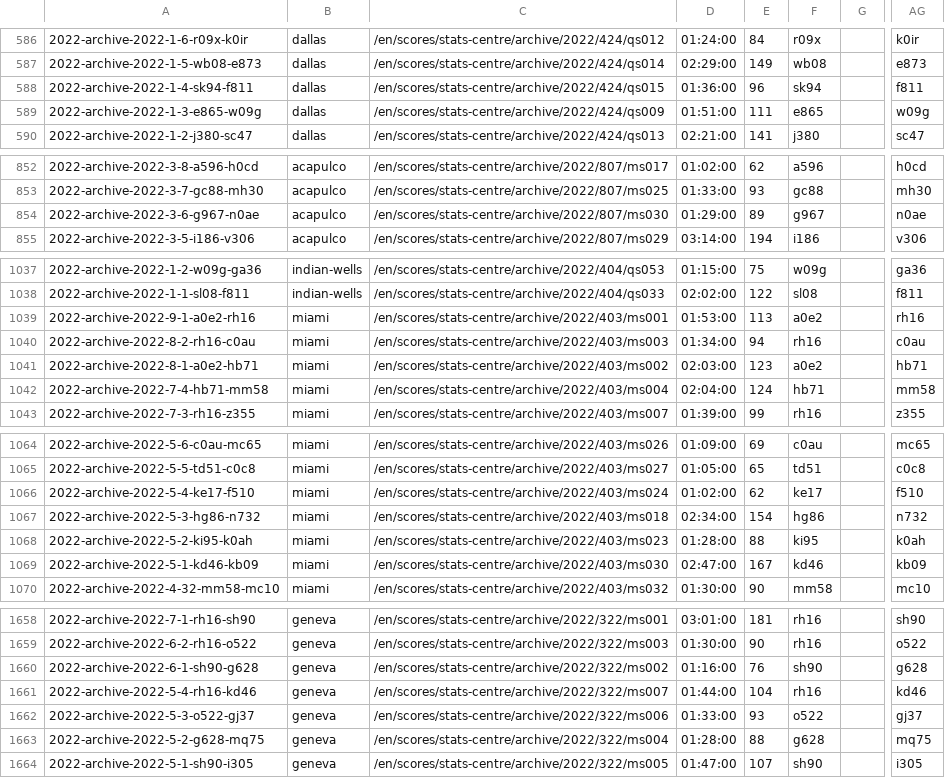
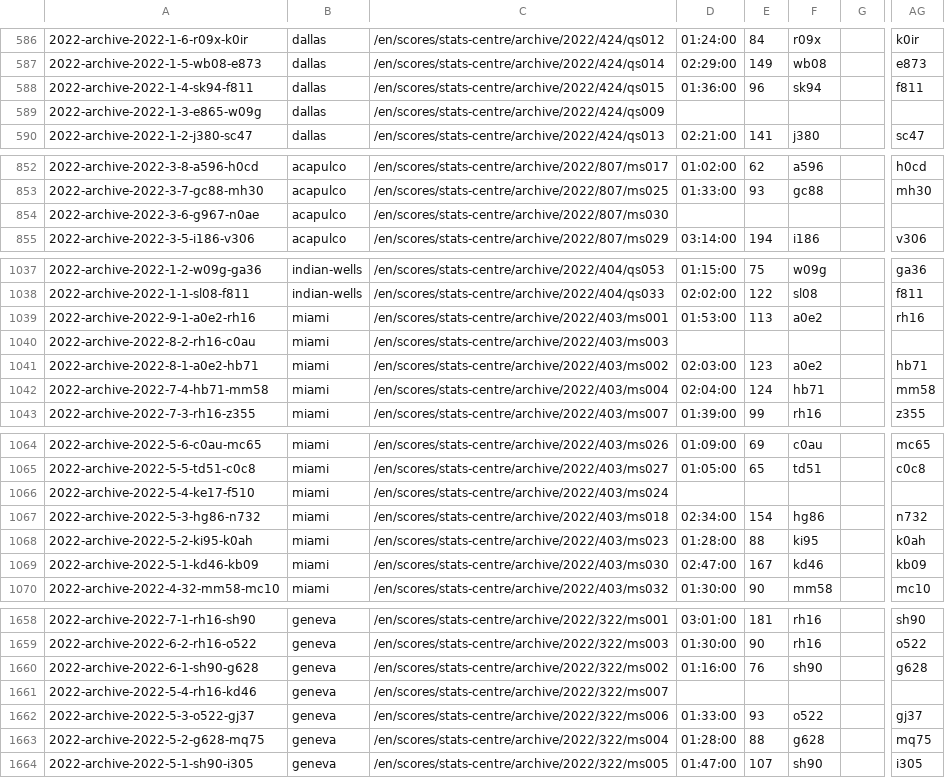
Before and after one commit to armstjc/atp-world-tour-tennis-data, a CSV file: csv/3_match_stats/match_stats_2022.csv, drawn as a sheet; only a part is shown, gaps mark what is left out; the diff covers the shown part only; the diff names each change by its address in the sheet, - before the commit and + after, or states it on an @@ line.

```diff
--- a/csv/3_match_stats/match_stats_2022.csv
+++ b/csv/3_match_stats/match_stats_2022.csv
-D589: 01:51:00
+D589: (empty)
-E589: 111
+E589: (empty)
-F589: e865
+F589: (empty)
-AG589: w09g
+AG589: (empty)
-D854: 01:29:00
+D854: (empty)
-E854: 89
+E854: (empty)
-F854: g967
+F854: (empty)
-AG854: n0ae
+AG854: (empty)
-D1040: 01:34:00
+D1040: (empty)
-E1040: 94
+E1040: (empty)
-F1040: rh16
+F1040: (empty)
-AG1040: c0au
+AG1040: (empty)
-D1066: 01:02:00
+D1066: (empty)
-E1066: 62
+E1066: (empty)
-F1066: ke17
+F1066: (empty)
-AG1066: f510
+AG1066: (empty)
-D1661: 01:44:00
+D1661: (empty)
-E1661: 104
+E1661: (empty)
-F1661: rh16
+F1661: (empty)
-AG1661: kd46
+AG1661: (empty)
```
Also changed, not shown: 96 edited cells elsewhere in this file.
